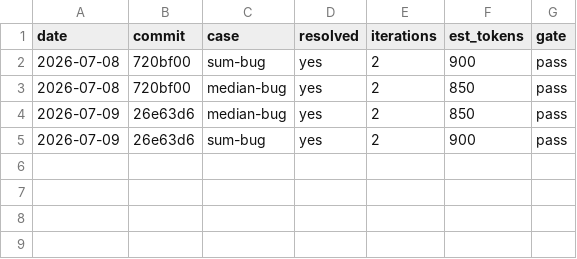
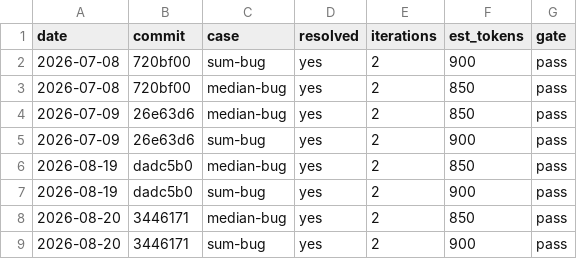
Before and after one commit to Joaolucas2210/agent-flow-test, a CSV file: ai-development-framework/docs/evals/results.csv, drawn as a sheet; the diff names each change by its address in the sheet, - before the commit and + after, or states it on an @@ line.

```diff
--- a/ai-development-framework/docs/evals/results.csv
+++ b/ai-development-framework/docs/evals/results.csv
+row 6: 2026-08-19 | dadc5b0 | median-bug | yes | 2 | 850 | pass
+row 7: 2026-08-19 | dadc5b0 | sum-bug | yes | 2 | 900 | pass
+row 8: 2026-08-20 | 3446171 | median-bug | yes | 2 | 850 | pass
+row 9: 2026-08-20 | 3446171 | sum-bug | yes | 2 | 900 | pass
```
Also changed, not shown: 33 other files.
